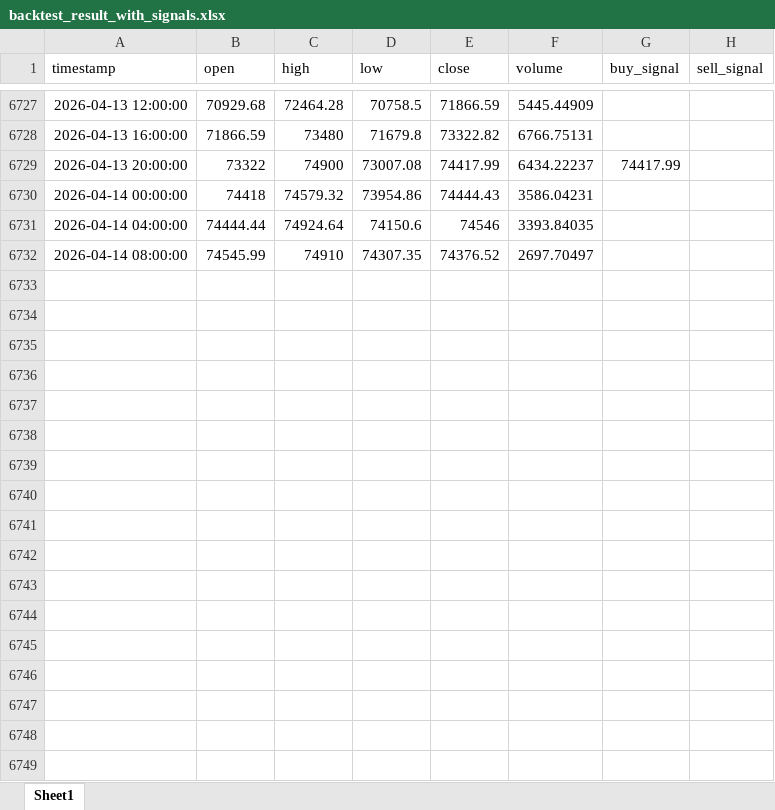
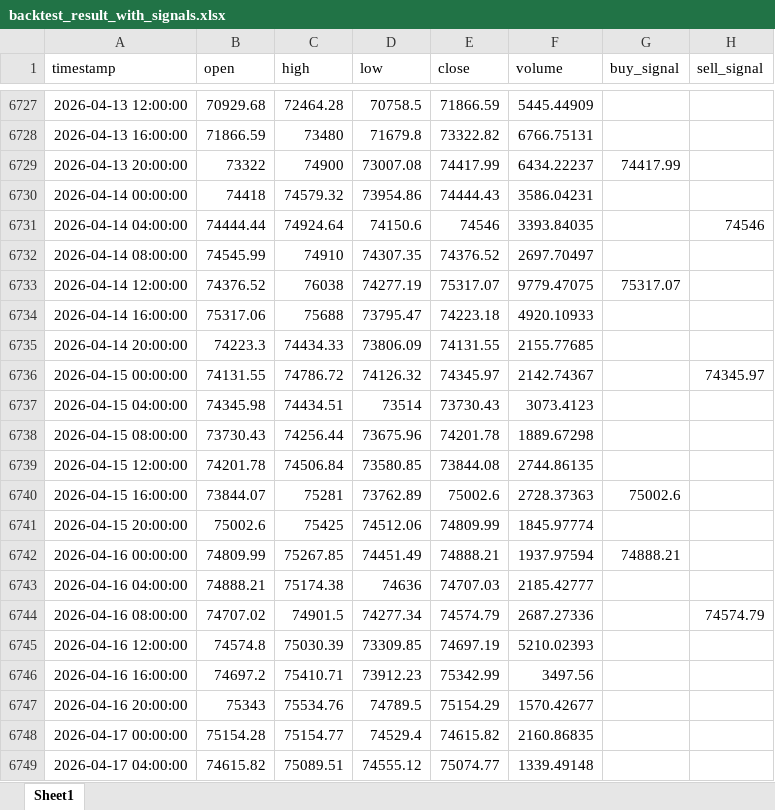
Before and after one commit to chenjiangwne/trade_agent, an Excel workbook: backtest_result_with_signals.xlsx, sheet Sheet1, drawn as a sheet; only a part is shown, gaps mark what is left out; values as stored, in another font and other column widths than the file's, no borders; the diff covers the shown part only; the diff names each change by its address in the sheet, - before the commit and + after, or states it on an @@ line.

```diff
--- a/backtest_result_with_signals.xlsx (sheet Sheet1)
+++ b/backtest_result_with_signals.xlsx (sheet Sheet1)
-H6731 (sell_signal): (empty)
+H6731 (sell_signal): 74546
+row 6733: 2026-04-14 12:00:00 | 74376.52 | 76038 | 74277.19 | 75317.07 | 9779.47075 | 75317.07
+row 6734: 2026-04-14 16:00:00 | 75317.06 | 75688 | 73795.47 | 74223.18 | 4920.10933
+row 6735: 2026-04-14 20:00:00 | 74223.3 | 74434.33 | 73806.09 | 74131.55 | 2155.77685
+row 6736: 2026-04-15 00:00:00 | 74131.55 | 74786.72 | 74126.32 | 74345.97 | 2142.74367 |  | 74345.97
+row 6737: 2026-04-15 04:00:00 | 74345.98 | 74434.51 | 73514 | 73730.43 | 3073.4123
+row 6738: 2026-04-15 08:00:00 | 73730.43 | 74256.44 | 73675.96 | 74201.78 | 1889.67298
+row 6739: 2026-04-15 12:00:00 | 74201.78 | 74506.84 | 73580.85 | 73844.08 | 2744.86135
+row 6740: 2026-04-15 16:00:00 | 73844.07 | 75281 | 73762.89 | 75002.6 | 2728.37363 | 75002.6
+row 6741: 2026-04-15 20:00:00 | 75002.6 | 75425 | 74512.06 | 74809.99 | 1845.97774
+row 6742: 2026-04-16 00:00:00 | 74809.99 | 75267.85 | 74451.49 | 74888.21 | 1937.97594 | 74888.21
+row 6743: 2026-04-16 04:00:00 | 74888.21 | 75174.38 | 74636 | 74707.03 | 2185.42777
+row 6744: 2026-04-16 08:00:00 | 74707.02 | 74901.5 | 74277.34 | 74574.79 | 2687.27336 |  | 74574.79
+row 6745: 2026-04-16 12:00:00 | 74574.8 | 75030.39 | 73309.85 | 74697.19 | 5210.02393
+row 6746: 2026-04-16 16:00:00 | 74697.2 | 75410.71 | 73912.23 | 75342.99 | 3497.56
+row 6747: 2026-04-16 20:00:00 | 75343 | 75534.76 | 74789.5 | 75154.29 | 1570.42677
+row 6748: 2026-04-17 00:00:00 | 75154.28 | 75154.77 | 74529.4 | 74615.82 | 2160.86835
+row 6749: 2026-04-17 04:00:00 | 74615.82 | 75089.51 | 74555.12 | 75074.77 | 1339.49148
```
Also changed, not shown: 47 added rows and 138 edited cells elsewhere in this sheet, 20 other files.
